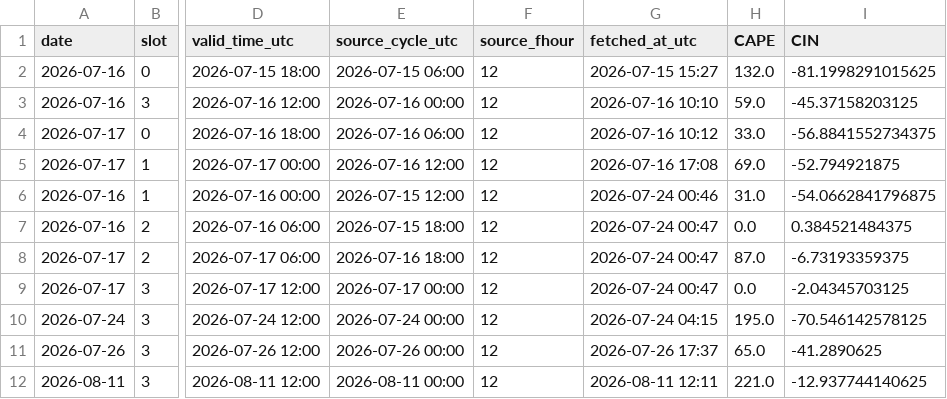
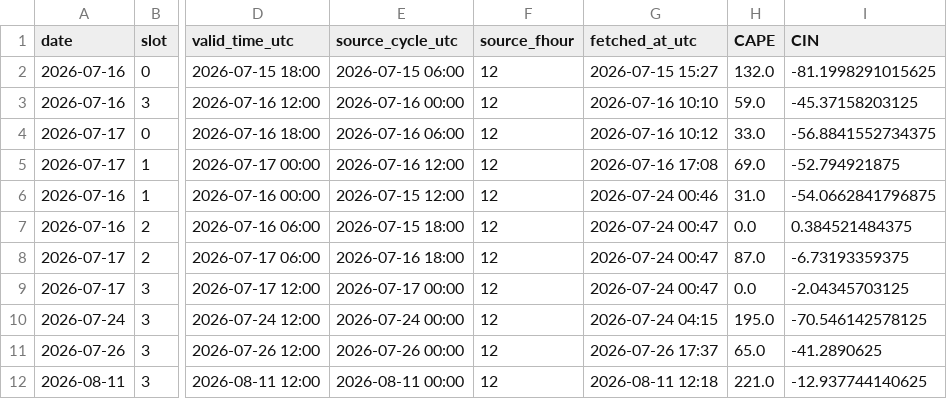
Before and after one commit to Aprameya05/CSIR-Thunderstorm-Bengaluru, a CSV file: data/upperair_realtime_43295.csv, drawn as a sheet; only a part is shown, gaps mark what is left out; the diff names each change by its address in the sheet, - before the commit and + after, or states it on an @@ line.

```diff
--- a/data/upperair_realtime_43295.csv
+++ b/data/upperair_realtime_43295.csv
-G12 (fetched_at_utc): 2026-08-11 12:11
+G12 (fetched_at_utc): 2026-08-11 12:18
```
Also changed, not shown: 2 other files.
